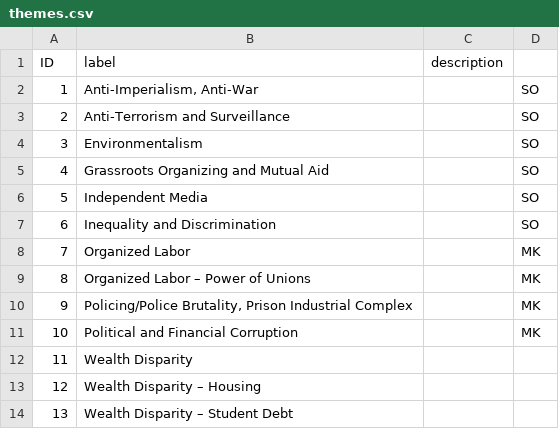
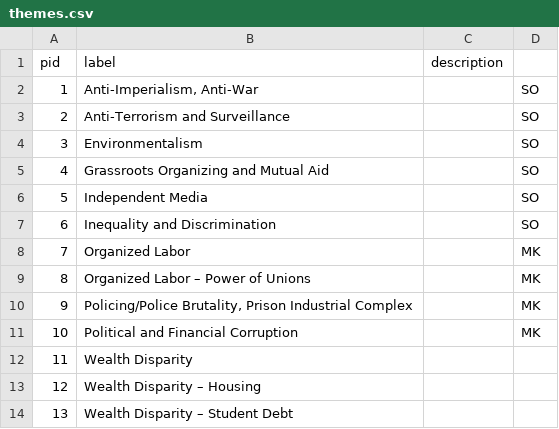
Before and after one commit to nyu-dss/occupy, a CSV file: source/_data/themes.csv, drawn as a sheet.

Commit message:
declarations and themes

```diff
--- a/source/_data/themes.csv
+++ b/source/_data/themes.csv
@@ -1,2 +1,2 @@
-ID,label,description,
+pid,label,description,
 1,"Anti-Imperialism, Anti-War",,SO
```
Also changed, not shown: source/_data/declarations.csv, 36 other files.
